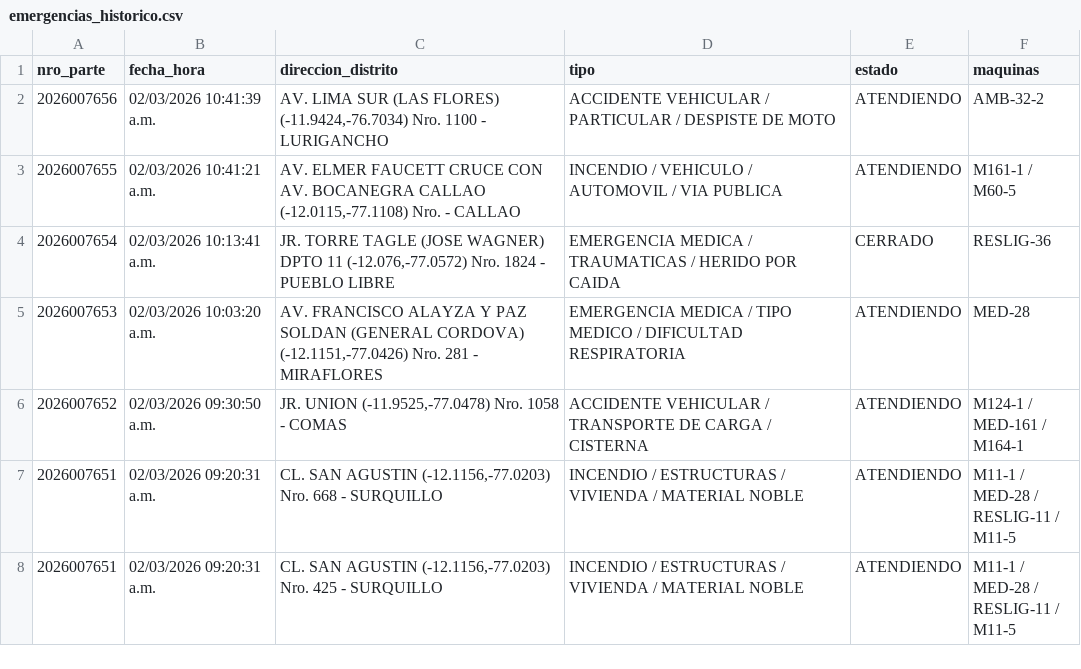
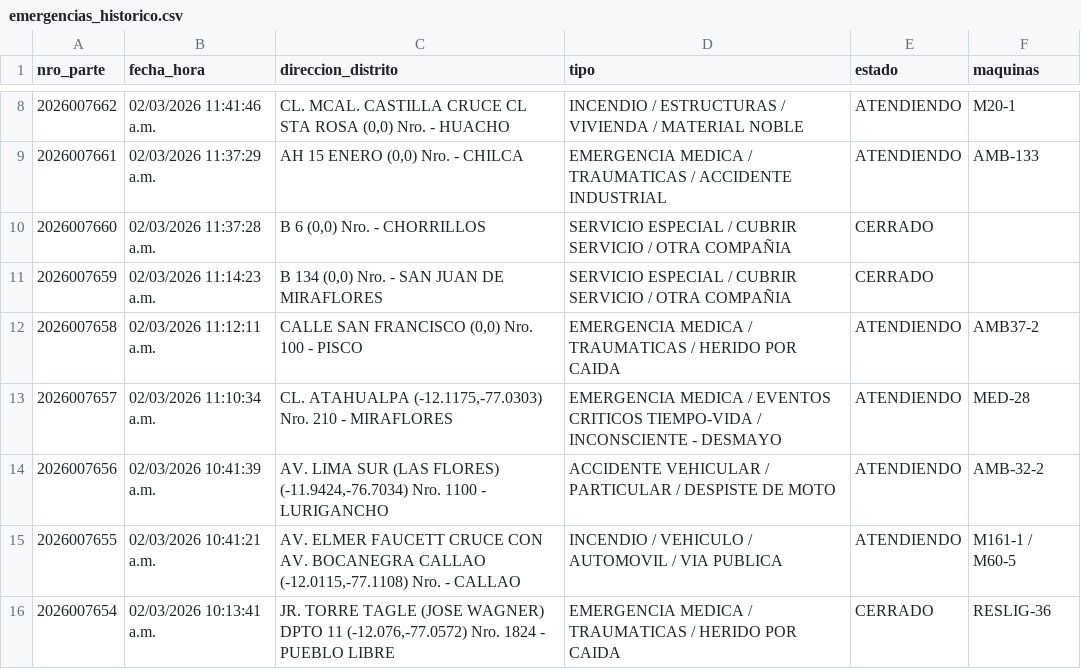
Before and after one commit to KenjiroMuriell/datamart_cgbvp, a CSV file: salida/emergencias_historico.csv, drawn as a sheet; only a part is shown, gaps mark what is left out; the shorter side is filled out with more unchanged rows; the diff covers the shown part only.

```diff
--- a/salida/emergencias_historico.csv
+++ b/salida/emergencias_historico.csv
@@ -2 +8,7 @@
+2026007662,02/03/2026 11:41:46 a.m.,"CL. MCAL. CASTILLA CRUCE CL  STA ROSA    (0,0)  Nro.    - HUACHO",INCENDIO / ESTRUCTURAS / VIVIENDA / MATERIAL NOBLE,ATENDIENDO,M20-1
+2026007661,02/03/2026 11:37:29 a.m.,"AH 15 ENERO    (0,0)  Nro.    - CHILCA",EMERGENCIA MEDICA / TRAUMATICAS / ACCIDENTE INDUSTRIAL,ATENDIENDO,AMB-133
+2026007660,02/03/2026 11:37:28 a.m.,"B 6     (0,0)  Nro.    - CHORRILLOS",SERVICIO ESPECIAL / CUBRIR SERVICIO / OTRA COMPAÑIA,CERRADO,
+2026007659,02/03/2026 11:14:23 a.m.,"B 134     (0,0)  Nro.    - SAN JUAN DE MIRAFLORES",SERVICIO ESPECIAL / CUBRIR SERVICIO / OTRA COMPAÑIA,CERRADO,
+2026007658,02/03/2026 11:12:11 a.m.,"CALLE SAN FRANCISCO     (0,0)  Nro.  100  - PISCO",EMERGENCIA MEDICA / TRAUMATICAS / HERIDO POR CAIDA,ATENDIENDO,AMB37-2
+2026007657,02/03/2026 11:10:34 a.m.,"CL. ATAHUALPA    (-12.1175,-77.0303)  Nro.  210  - MIRAFLORES",EMERGENCIA MEDICA / EVENTOS CRITICOS TIEMPO-VIDA / INCONSCIENTE - DESMAYO,ATENDIENDO,MED-28
 2026007656,02/03/2026 10:41:39 a.m.,"AV. LIMA SUR (LAS FLORES)    (-11.9424,-76.7034)  Nro.  1100  - LURIGANCHO",ACCIDENTE VEHICULAR / PARTICULAR / DESPISTE DE MOTO,ATENDIENDO,AMB-32-2
```
Also changed, not shown: 9 added rows and 1 removed row elsewhere in this file.
